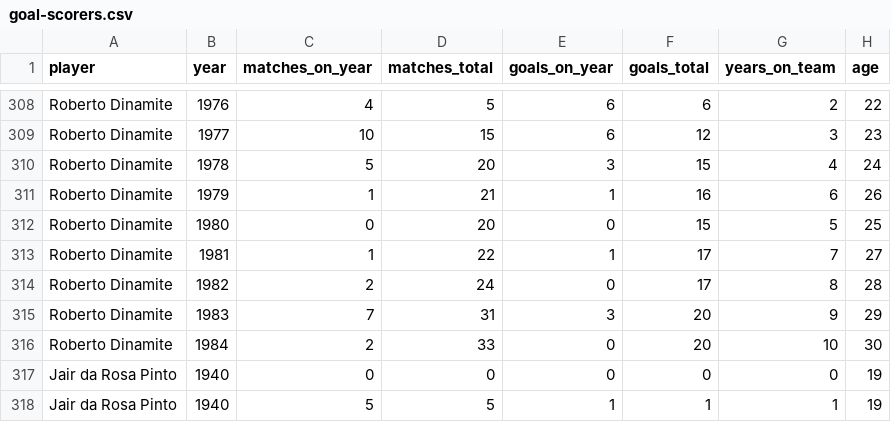
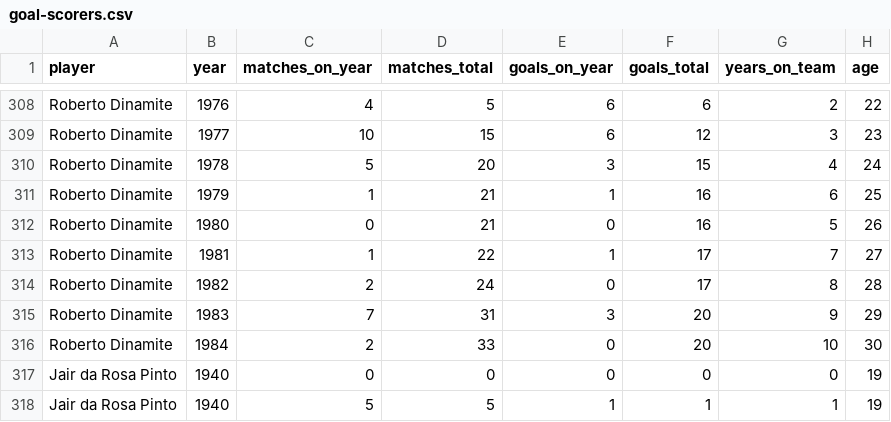
Before and after one commit to RodrigoMenegat/studio-projects, a CSV file: docs/selecao-brasileira/data/goal-scorers.csv, drawn as a sheet; only a part is shown, gaps mark what is left out.

```diff
--- a/docs/selecao-brasileira/data/goal-scorers.csv
+++ b/docs/selecao-brasileira/data/goal-scorers.csv
@@ -310,4 +310,4 @@ Roberto Dinamite,1977,10,15,6,12,3,23
 Roberto Dinamite,1978,5,20,3,15,4,24
-Roberto Dinamite,1979,1,21,1,16,6,26
-Roberto Dinamite,1980,0,20,0,15,5,25
+Roberto Dinamite,1979,1,21,1,16,6,25
+Roberto Dinamite,1980,0,21,0,16,5,26
 Roberto Dinamite,1981,1,22,1,17,7,27
```
Also changed, not shown: 4 other files.
